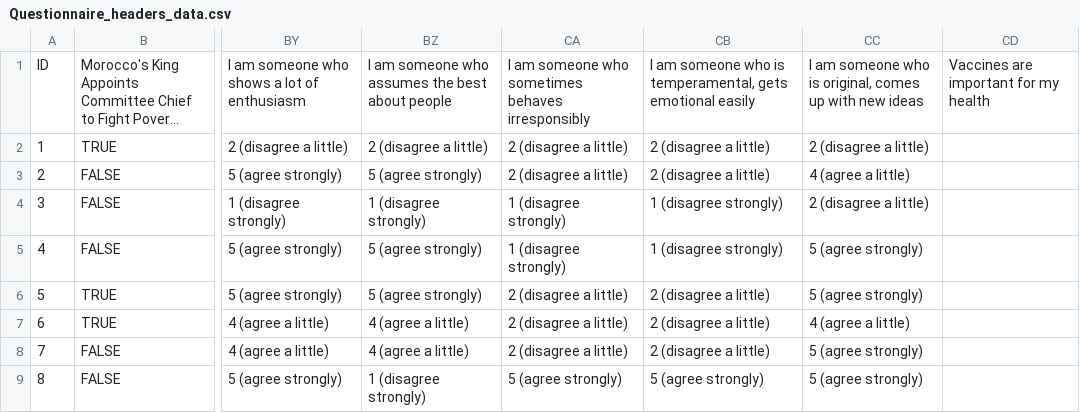
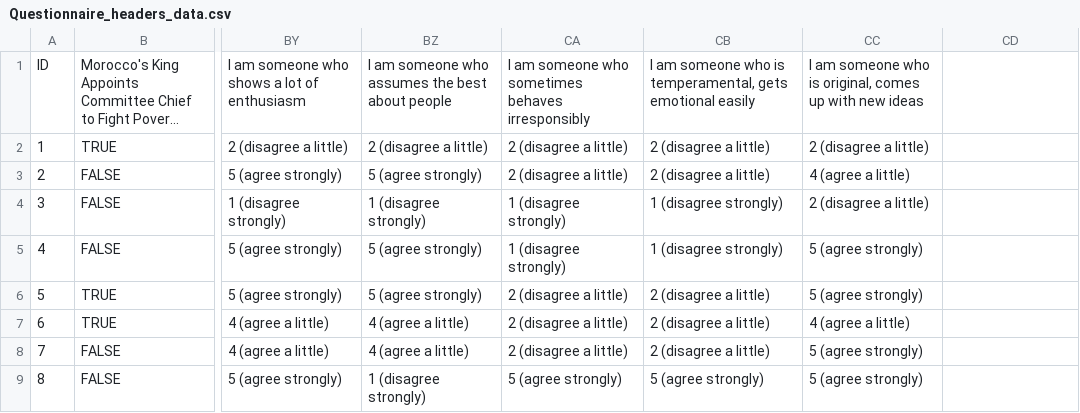
Before and after one commit to MattKowalczyk/API-AND-Regex-for-Processing-Questionnaires, a CSV file: Questionnaire_headers_data.csv, drawn as a sheet; only a part is shown, gaps mark what is left out; long unchanged cells end in …; the diff names each change by its address in the sheet, - before the commit and + after, or states it on an @@ line.

Commit message:
Update Questionnaire_headers_data.csv

```diff
--- a/Questionnaire_headers_data.csv
+++ b/Questionnaire_headers_data.csv
-CD1: Vaccines are important for my health
+CD1: (empty)
```
